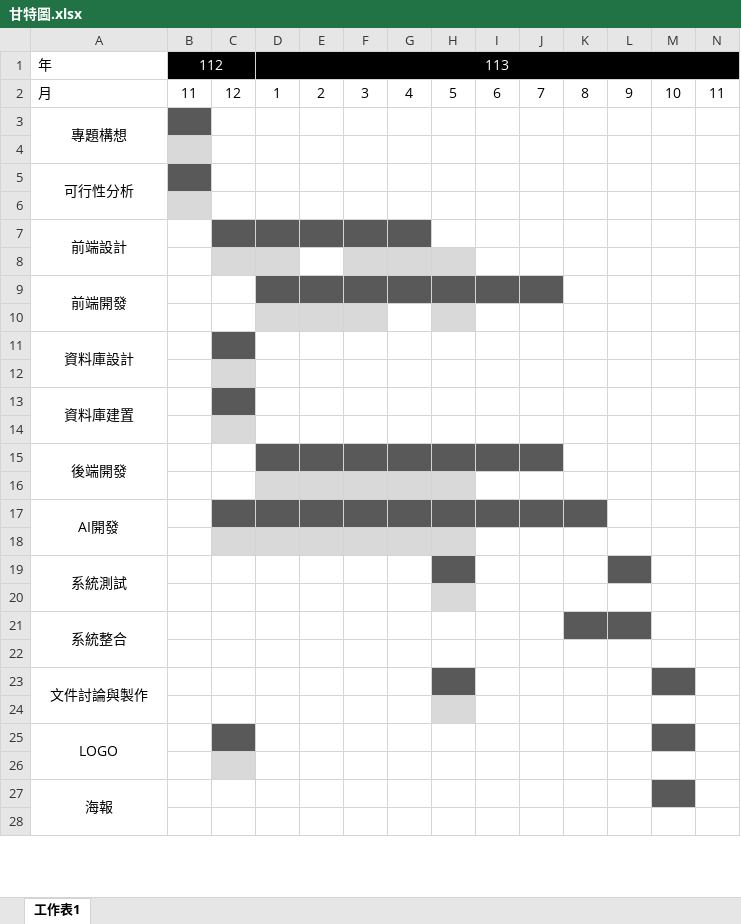
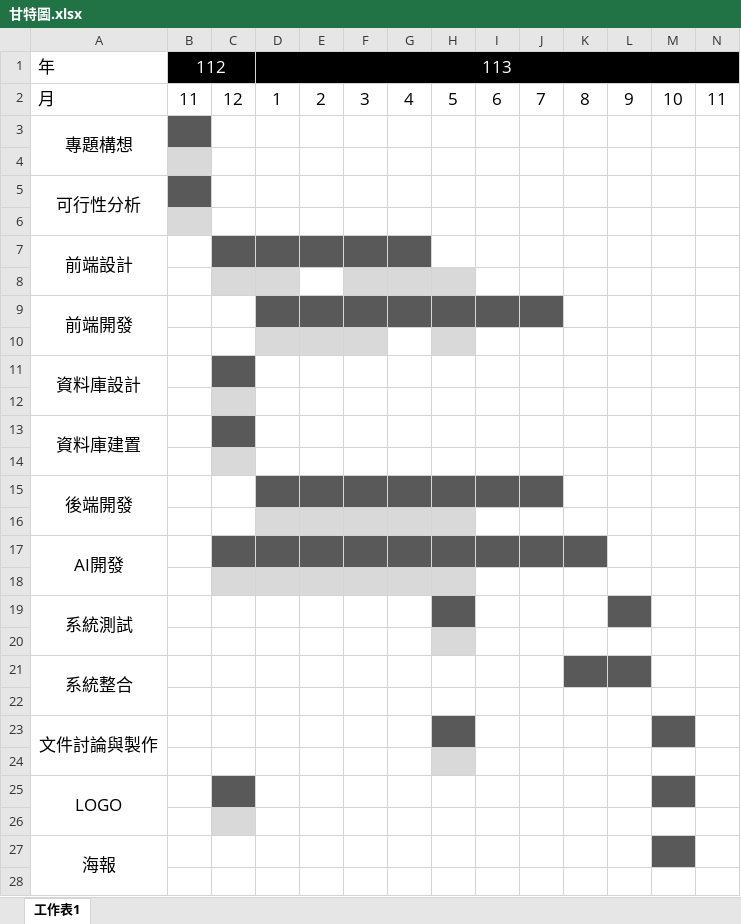
Before and after one commit to Liaoesn/NTUB-ESN-Frontend, an Excel workbook: document/甘特圖.xlsx, sheet 工作表1, drawn as a sheet; only a part is shown; values as stored, in another font and other column widths than the file's, no borders; the diff covers the shown part only; the diff names each change by its address in the sheet, - before the commit and + after, or states it on an @@ line.

```diff
--- a/document/甘特圖.xlsx (sheet 工作表1)
+++ b/document/甘特圖.xlsx (sheet 工作表1)
@@ A1:B1 text size: larger @@
@@ D1 text size: larger @@
@@ A2:N2 text size: larger @@
@@ A3 text size: larger @@
@@ A5 text size: larger @@
@@ A7 text size: larger @@
@@ A9 text size: larger @@
@@ A11 text size: larger @@
@@ A13 text size: larger @@
@@ A15 text size: larger @@
@@ A17 text size: larger @@
@@ A19 text size: larger @@
@@ A21 text size: larger @@
@@ A23 text size: larger @@
@@ A25 text size: larger @@
@@ A27 text size: larger @@
```
Also changed, not shown: cell formats elsewhere in this sheet, 2 other files.
